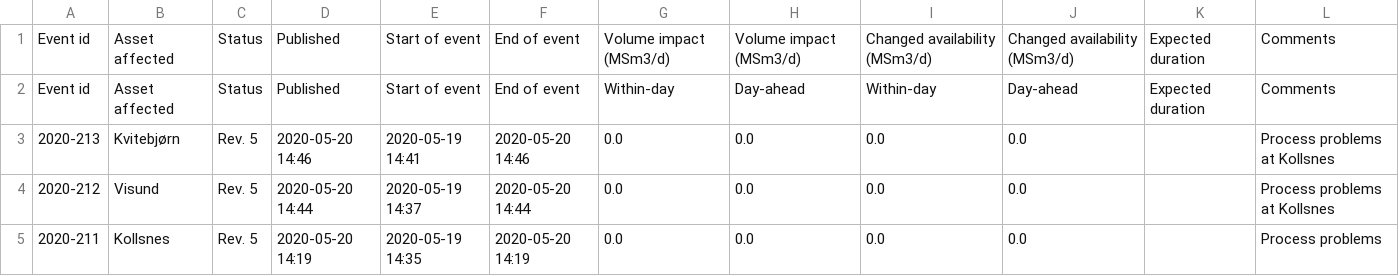
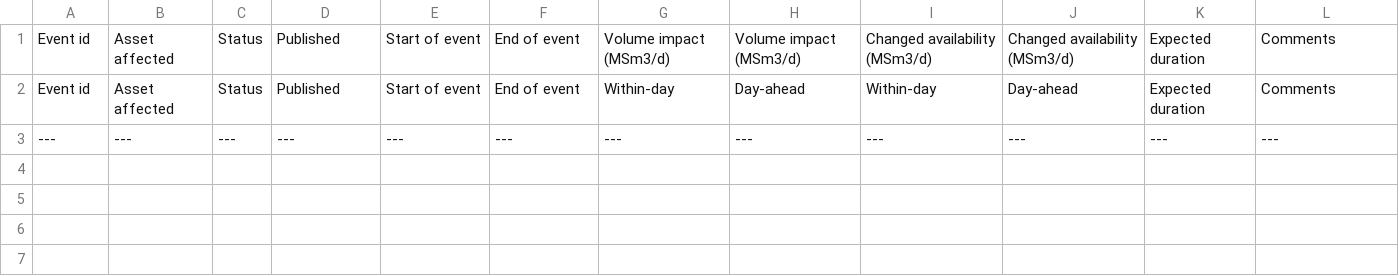
Before and after one commit to vangheq/GasData, a CSV file: data/GsscUnplannedEventsFieldsAndProcessingPlants.csv, drawn as a sheet; removed rows and columns are numbered as before the commit, all else as after; the diff names each change by its address in the sheet, - before the commit and + after, or states it on an @@ line.

```diff
--- a/data/GsscUnplannedEventsFieldsAndProcessingPlants.csv
+++ b/data/GsscUnplannedEventsFieldsAndProcessingPlants.csv
-row 3: 2020-213 | Kvitebjørn | Rev. 5 | 2020-05-20 14:46 | 2020-05-19 14:41 | 2020-05-20 14:46 | 0.0 | 0.0 | 0.0 | 0.0 |  | Process problems at Kollsnes
-row 4: 2020-212 | Visund | Rev. 5 | 2020-05-20 14:44 | 2020-05-19 14:37 | 2020-05-20 14:44 | 0.0 | 0.0 | 0.0 | 0.0 |  | Process problems at Kollsnes
-row 5: 2020-211 | Kollsnes | Rev. 5 | 2020-05-20 14:19 | 2020-05-19 14:35 | 2020-05-20 14:19 | 0.0 | 0.0 | 0.0 | 0.0 |  | Process problems
+row 3: --- | --- | --- | --- | --- | --- | --- | --- | --- | --- | --- | ---
```
Also changed, not shown: data/GsscPlannedEventsFieldsAndProcessingPlants.csv.
